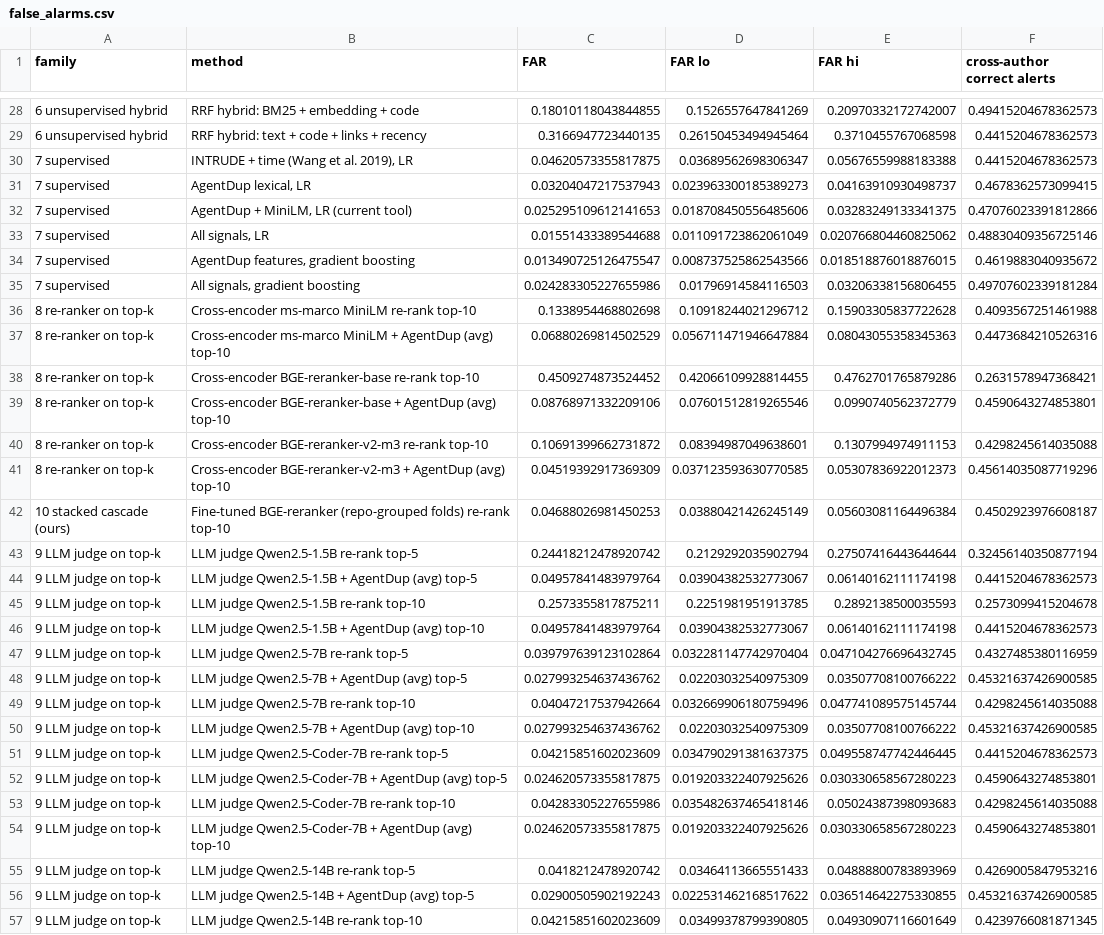
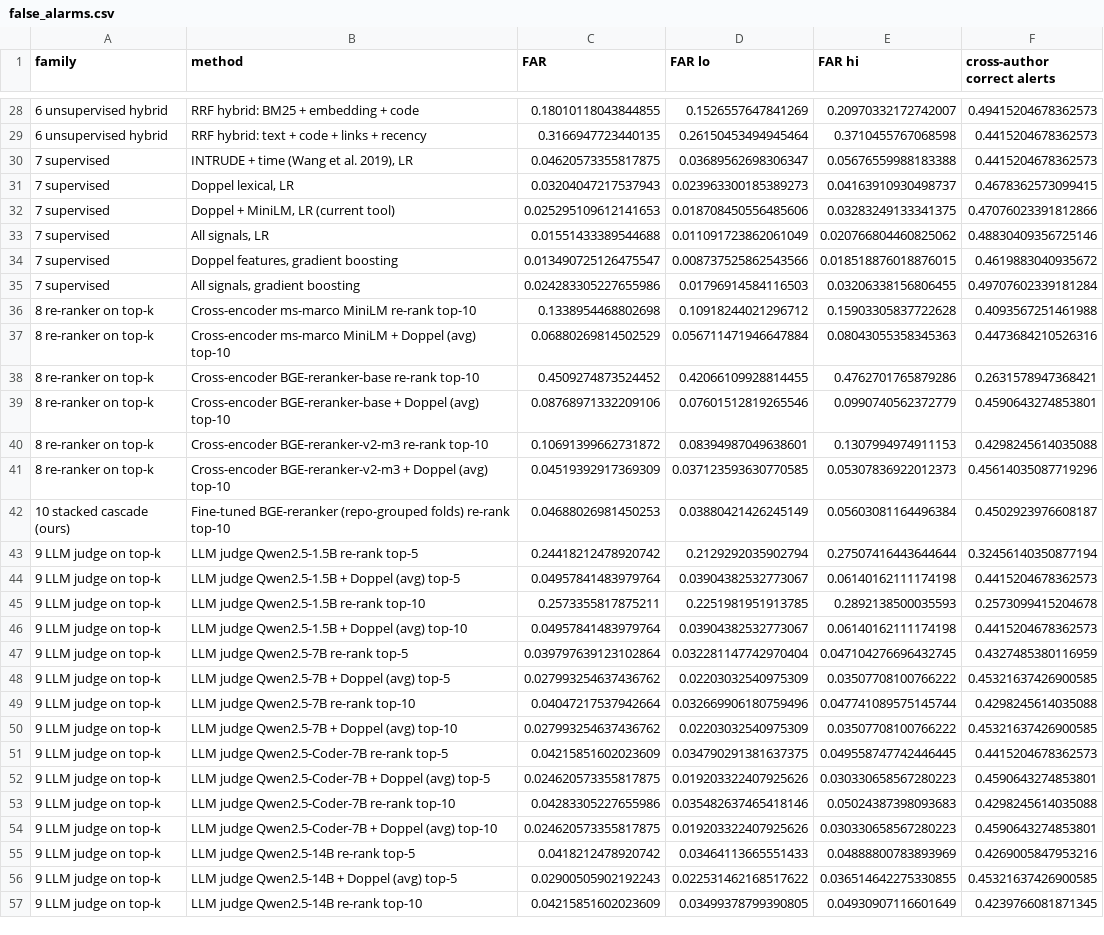
Before and after one commit to ABCR-Labs/Jinx, a CSV file: experiments/results/false_alarms.csv, drawn as a sheet; only a part is shown, gaps mark what is left out; the diff covers the shown part only; the diff names each change by its address in the sheet, - before the commit and + after, or states it on an @@ line.

```diff
--- a/experiments/results/false_alarms.csv
+++ b/experiments/results/false_alarms.csv
-B31 (method): AgentDup lexical, LR
+B31 (method): Doppel lexical, LR
-B32 (method): AgentDup + MiniLM, LR (current tool)
+B32 (method): Doppel + MiniLM, LR (current tool)
-B34 (method): AgentDup features, gradient boosting
+B34 (method): Doppel features, gradient boosting
-B37 (method): …MiniLM + AgentDup (avg) top-10
+B37 (method): …MiniLM + Doppel (avg) top-10
-B39 (method): …BGE-reranker-base + AgentDup (avg) top-10
+B39 (method): …BGE-reranker-base + Doppel (avg) top-10
-B41 (method): …BGE-reranker-v2-m3 + AgentDup (avg) top-10
+B41 (method): …BGE-reranker-v2-m3 + Doppel (avg) top-10
-B44 (method): LLM judge Qwen2.5-1.5B + AgentDup (avg) top-5
+B44 (method): LLM judge Qwen2.5-1.5B + Doppel (avg) top-5
-B46 (method): LLM judge Qwen2.5-1.5B + AgentDup (avg) top-10
+B46 (method): LLM judge Qwen2.5-1.5B + Doppel (avg) top-10
-B48 (method): LLM judge Qwen2.5-7B + AgentDup (avg) top-5
+B48 (method): LLM judge Qwen2.5-7B + Doppel (avg) top-5
-B50 (method): LLM judge Qwen2.5-7B + AgentDup (avg) top-10
+B50 (method): LLM judge Qwen2.5-7B + Doppel (avg) top-10
-B52 (method): …Qwen2.5-Coder-7B + AgentDup (avg) top-5
+B52 (method): …Qwen2.5-Coder-7B + Doppel (avg) top-5
-B54 (method): …Qwen2.5-Coder-7B + AgentDup (avg) top-10
+B54 (method): …Qwen2.5-Coder-7B + Doppel (avg) top-10
-B56 (method): LLM judge Qwen2.5-14B + AgentDup (avg) top-5
+B56 (method): LLM judge Qwen2.5-14B + Doppel (avg) top-5
```
Also changed, not shown: 9 edited cells elsewhere in this file, experiments/results/operating_curve.csv, experiments/results/paired_cross_author.csv, 50 other files.
